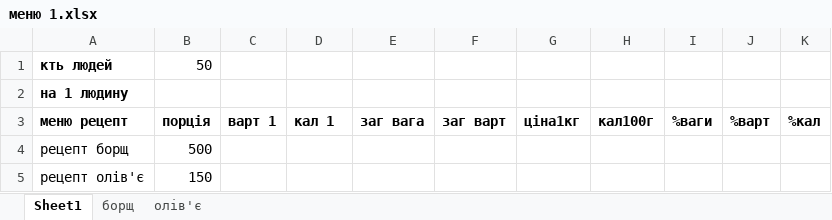
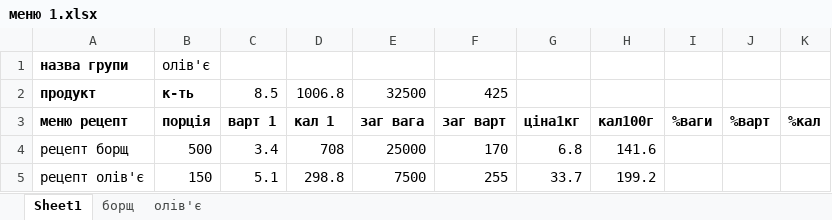
Before and after one commit to slavkoSenkiv/chefs-math, an Excel workbook: mvp/меню 1.xlsx, sheet Sheet1, drawn as a sheet; values as stored, in another font and other column widths than the file's, no borders; removed rows and columns are numbered as before the commit, all else as after; the diff names each change by its address in the sheet, - before the commit and + after, or states it on an @@ line.

```diff
--- a/mvp/меню 1.xlsx (sheet Sheet1)
+++ b/mvp/меню 1.xlsx (sheet Sheet1)
-row 1: кть людей | 50
-row 2: на 1 людину
+row 1: назва групи | олів'є
+row 2: продукт | к-ть | 8.5 | 1006.8 | 32500 | 425
-C4: (empty)
+C4: 3.4
-D4: (empty)
+D4: 708
-E4: (empty)
+E4: 25000
-F4: (empty)
+F4: 170
-G4: (empty)
+G4: 6.8
-H4: (empty)
+H4: 141.6
-C5: (empty)
+C5: 5.1
-D5: (empty)
+D5: 298.8
-E5: (empty)
+E5: 7500
-F5: (empty)
+F5: 255
-G5: (empty)
+G5: 33.7
-H5: (empty)
+H5: 199.2
```
Also changed, not shown: sheet борщ, mvp/меню 2.xlsx, mvp/меню 3.xlsx, 3 other files.
